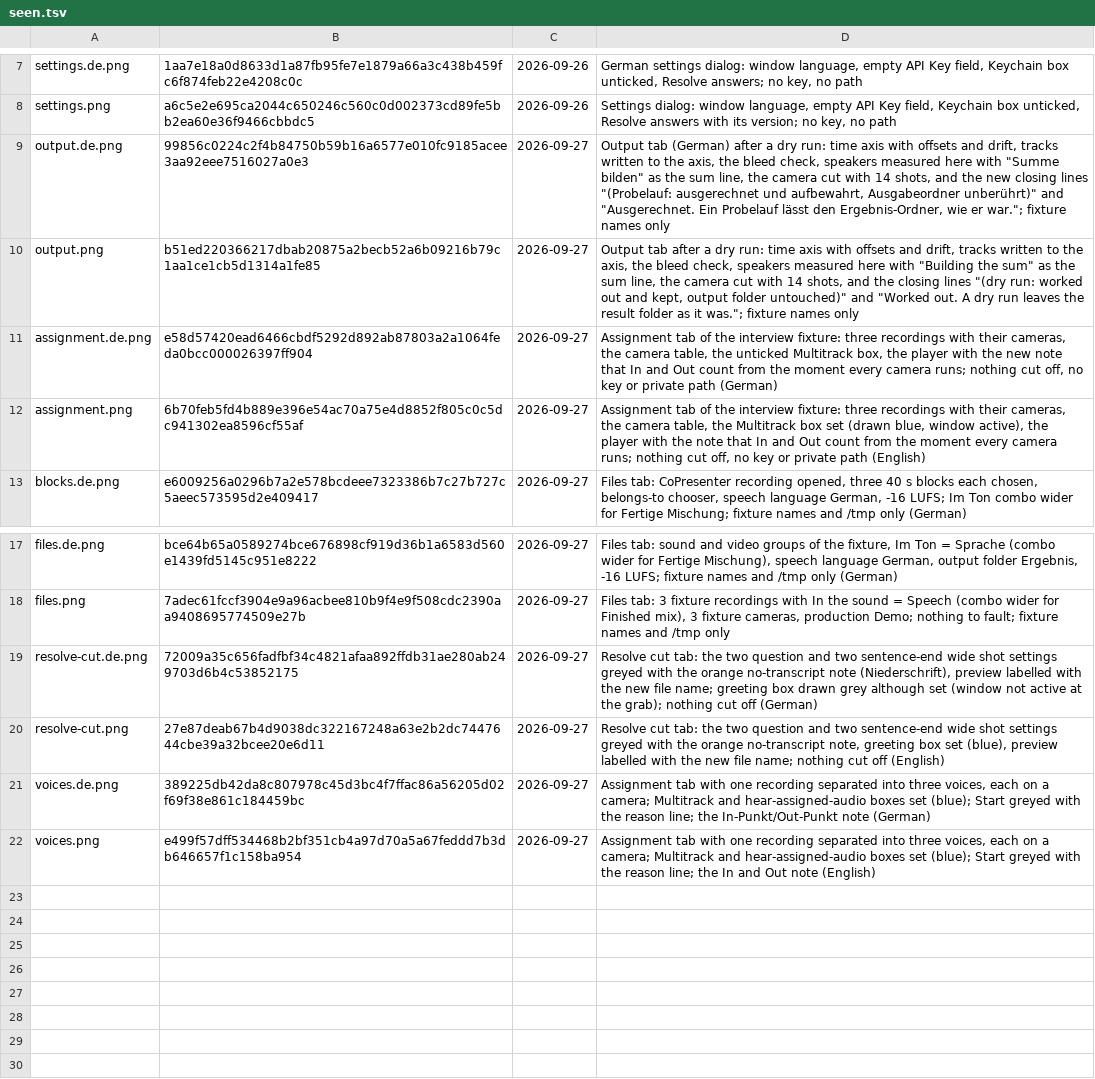
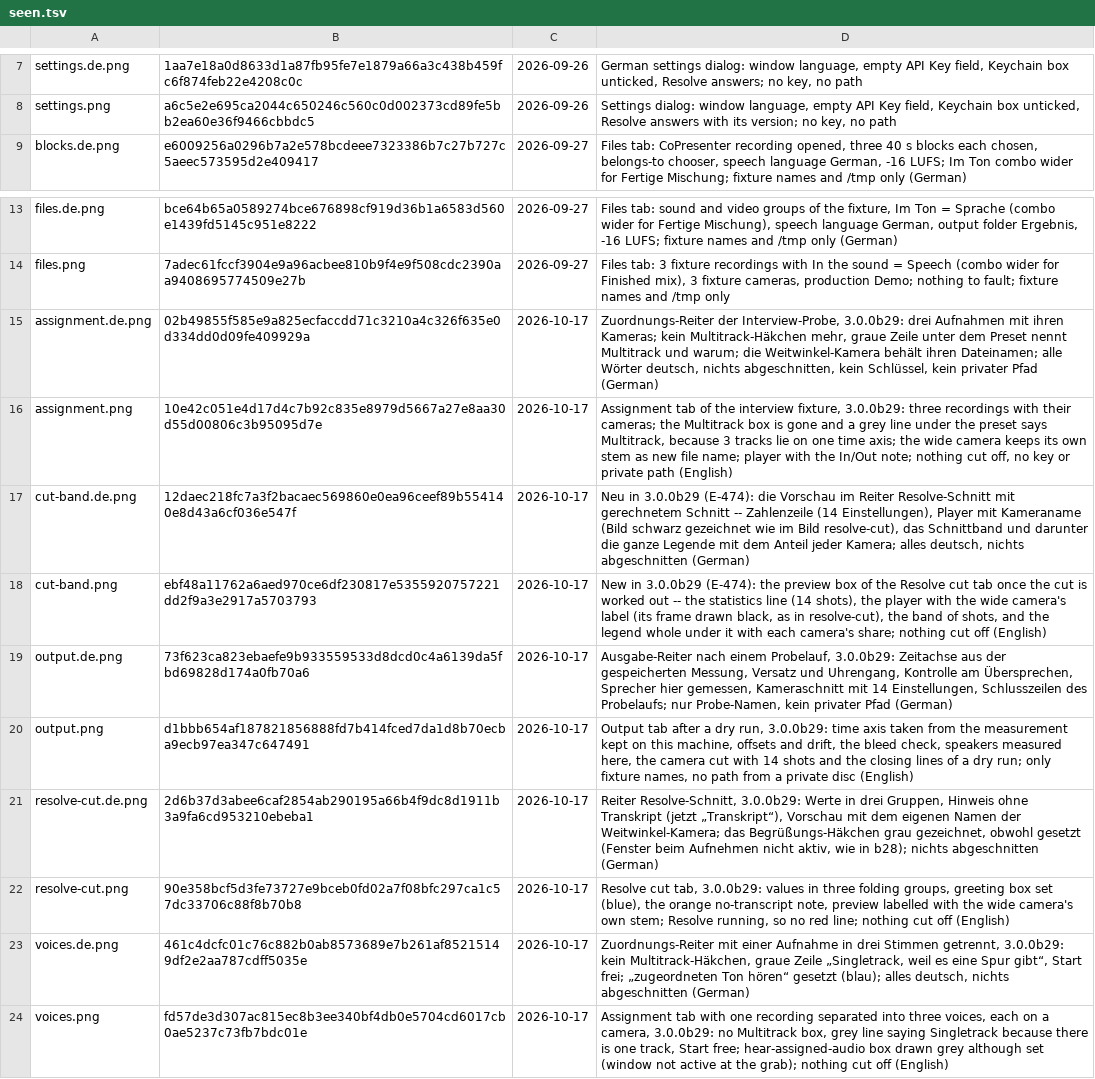
Before and after one commit to Bascht74/videopodcast-magic, a TSV file: docs/images/seen.tsv, drawn as a sheet; only a part is shown, gaps mark what is left out; removed rows and columns are numbered as before the commit, all else as after; the diff names each change by its address in the sheet, - before the commit and + after, or states it on an @@ line.

Commit message:
Manual pictures show the 3.0.0b29 window, and the camera-cut chapter shows the finished cut with its legend (E-637, E-474)
Taken on this Mac with the cocoa platform after window_captions_fit and
the four _langs tests went green with the real font in every language.
Changed, both languages: assignment and voices (no Multitrack box, the
grey line that names the preset kind, a camera nobody is on keeps its
own stem), resolve-cut (the wide camera's own stem; German says
"Transkript"), output (the b29 log lines) and the new cut-band picture,
which the camera-cut chapter now shows in place of resolve-cut, so each
chapter keeps one picture. files, blocks, channels and settings came out
unchanged apart from a text cursor and stay as they were.

Under macOS 27 the off-screen window was not always the key window: the
English voices picture and the German resolve-cut draw one set box grey;
seen.tsv says so for each.

```diff
--- a/docs/images/seen.tsv
+++ b/docs/images/seen.tsv
-row 9: output.de.png | 99856c0224c2f4b84750b59b16a6577e010fc9185acee3aa92eee7516027a0e3 | 2026-09-27 | Output tab (German) after a dry run: time axis with offsets and drift, tracks written to the axis, the bleed check, speakers measured here with "Summe bilden" as the sum line, the camera cut with 14 shots, and the new closing lines "(Probelauf: ausgerechnet und aufbewahrt, Ausgabeordner unberührt)" and "Ausgerechnet. Ein Probelauf lässt den Ergebnis-Ordner, wie er war."; fixture names only
-row 10: output.png | b51ed220366217dbab20875a2becb52a6b09216b79c1aa1ce1cb5d1314a1fe85 | 2026-09-27 | Output tab after a dry run: time axis with offsets and drift, tracks written to the axis, the bleed check, speakers measured here with "Building the sum" as the sum line, the camera cut with 14 shots, and the closing lines "(dry run: worked out and kept, output folder untouched)" and "Worked out. A dry run leaves the result folder as it was."; fixture names only
-row 11: assignment.de.png | e58d57420ead6466cbdf5292d892ab87803a2a1064feda0bcc000026397ff904 | 2026-09-27 | Assignment tab of the interview fixture: three recordings with their cameras, the camera table, the unticked Multitrack box, the player with the new note that In and Out count from the moment every camera runs; nothing cut off, no key or private path (German)
-row 12: assignment.png | 6b70feb5fd4b889e396e54ac70a75e4d8852f805c0c5dc941302ea8596cf55af | 2026-09-27 | Assignment tab of the interview fixture: three recordings with their cameras, the camera table, the Multitrack box set (drawn blue, window active), the player with the note that In and Out count from the moment every camera runs; nothing cut off, no key or private path (English)
+row 15: assignment.de.png | 02b49855f585e9a825ecfaccdd71c3210a4c326f635e0d334dd0d09fe409929a | 2026-10-17 | Zuordnungs-Reiter der Interview-Probe, 3.0.0b29: drei Aufnahmen mit ihren Kameras; kein Multitrack-Häkchen mehr, graue Zeile unter dem Preset nennt Multitrack und warum; die Weitwinkel-Kamera behält ihren Dateinamen; alle Wörter deutsch, nichts abgeschnitten, kein Schlüssel, kein privater Pfad (German)
+row 16: assignment.png | 10e42c051e4d17d4c7b92c835e8979d5667a27e8aa30d55d00806c3b95095d7e | 2026-10-17 | Assignment tab of the interview fixture, 3.0.0b29: three recordings with their cameras; the Multitrack box is gone and a grey line under the preset says Multitrack, because 3 tracks lie on one time axis; the wide camera keeps its own stem as new file name; player with the In/Out note; nothing cut off, no key or private path (English)
+row 17: cut-band.de.png | 12daec218fc7a3f2bacaec569860e0ea96ceef89b554140e8d43a6cf036e547f | 2026-10-17 | Neu in 3.0.0b29 (E-474): die Vorschau im Reiter Resolve-Schnitt mit gerechnetem Schnitt -- Zahlenzeile (14 Einstellungen), Player mit Kameraname (Bild schwarz gezeichnet wie im Bild resolve-cut), das Schnittband und darunter die ganze Legende mit dem Anteil jeder Kamera; alles deutsch, nichts abgeschnitten (German)
+row 18: cut-band.png | ebf48a11762a6aed970ce6df230817e5355920757221dd2f9a3e2917a5703793 | 2026-10-17 | New in 3.0.0b29 (E-474): the preview box of the Resolve cut tab once the cut is worked out -- the statistics line (14 shots), the player with the wide camera's label (its frame drawn black, as in resolve-cut), the band of shots, and the legend whole under it with each camera's share; nothing cut off (English)
+row 19: output.de.png | 73f623ca823ebaefe9b933559533d8dcd0c4a6139da5fbd69828d174a0fb70a6 | 2026-10-17 | Ausgabe-Reiter nach einem Probelauf, 3.0.0b29: Zeitachse aus der gespeicherten Messung, Versatz und Uhrengang, Kontrolle am Übersprechen, Sprecher hier gemessen, Kameraschnitt mit 14 Einstellungen, Schlusszeilen des Probelaufs; nur Probe-Namen, kein privater Pfad (German)
+row 20: output.png | d1bbb654af187821856888fd7b414fced7da1d8b70ecba9ecb97ea347c647491 | 2026-10-17 | Output tab after a dry run, 3.0.0b29: time axis taken from the measurement kept on this machine, offsets and drift, the bleed check, speakers measured here, the camera cut with 14 shots and the closing lines of a dry run; only fixture names, no path from a private disc (English)
-B21: 72009a35c656fadfbf34c4821afaa892ffdb31ae280ab249703d6b4c53852175
+B21: 2d6b37d3abee6caf2854ab290195a66b4f9dc8d1911b3a9fa6cd953210ebeba1
-C21:C24: 2026-09-27
+C21:C24: 2026-10-17
-D21: Resolve cut tab: the two question and two sentence-end wide shot settings greyed with the orange no-transcript note (Niederschrift), preview labelled with the new file name; greeting box drawn grey although set (window not active at the grab); nothing cut off (German)
+D21: Reiter Resolve-Schnitt, 3.0.0b29: Werte in drei Gruppen, Hinweis ohne Transkript (jetzt „Transkript“), Vorschau mit dem eigenen Namen der Weitwinkel-Kamera; das Begrüßungs-Häkchen grau gezeichnet, obwohl gesetzt (Fenster beim Aufnehmen nicht aktiv, wie in b28); nichts abgeschnitten (German)
-B22: 27e87deab67b4d9038dc322167248a63e2b2dc7447644cbe39a32bcee20e6d11
+B22: 90e358bcf5d3fe73727e9bceb0fd02a7f08bfc297ca1c57dc33706c88f8b70b8
-D22: Resolve cut tab: the two question and two sentence-end wide shot settings greyed with the orange no-transcript note, greeting box set (blue), preview labelled with the new file name; nothing cut…
+D22: Resolve cut tab, 3.0.0b29: values in three folding groups, greeting box set (blue), the orange no-transcript note, preview labelled with the wide camera's own stem; Resolve running, so no red line; nothing cut…
-B23: 389225db42da8c807978c45d3bc4f7ffac86a56205d02f69f38e861c184459bc
+B23: 461c4dcfc01c76c882b0ab8573689e7b261af85215149df2e2aa787cdff5035e
-D23: Assignment tab with one recording separated into three voices, each on a camera; Multitrack and hear-assigned-audio boxes set (blue); Start greyed with the reason line; the In-Punkt/Out-Punkt note (German)
+D23: Zuordnungs-Reiter mit einer Aufnahme in drei Stimmen getrennt, 3.0.0b29: kein Multitrack-Häkchen, graue Zeile „Singletrack, weil es eine Spur gibt“, Start frei; „zugeordneten Ton hören“ gesetzt (blau); alles deutsch, nichts abgeschnitten (German)
-B24: e499f57dff534468b2bf351cb4a97d70a5a67feddd7b3db646657f1c158ba954
+B24: fd57de3d307ac815ec8b3ee340bf4db0e5704cd6017cb0ae5237c73fb7bdc01e
-D24: …on a camera; Multitrack and hear-assigned-audio boxes set (blue); Start greyed with the reason line; the In and Out note (English)
+D24: …on a camera, 3.0.0b29: no Multitrack box, grey line saying Singletrack because there is one track, Start free; hear-assigned-audio box drawn grey although set (window not active at the grab); nothing cut off (English)
```
Also changed, not shown: 12 other files.
